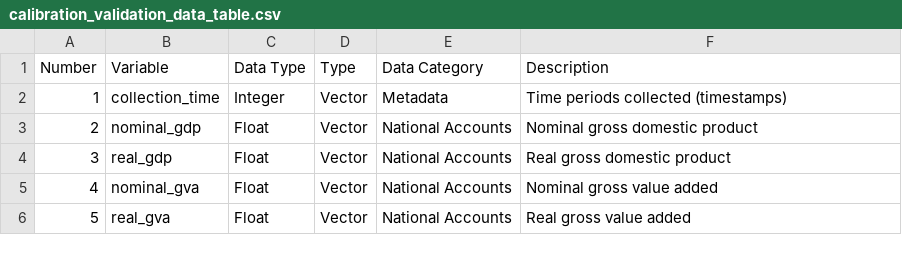
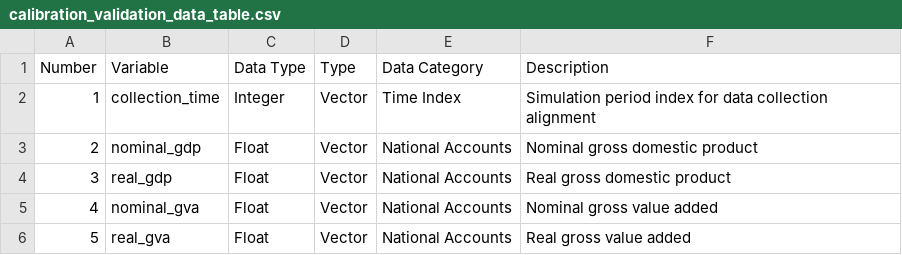
Before and after one commit to nuochan/BeforeIT.jl, a CSV file: docs/agent_variable_tables/calibration_validation_data_table.csv, drawn as a sheet; only a part is shown.

Commit message:
Rename collection_time category from Metadata to Time Index

```diff
--- a/docs/agent_variable_tables/calibration_validation_data_table.csv
+++ b/docs/agent_variable_tables/calibration_validation_data_table.csv
@@ -1,3 +1,3 @@
 Number,Variable,Data Type,Type,Data Category,Description
-1,collection_time,Integer,Vector,Metadata,Time periods collected (timestamps)
+1,collection_time,Integer,Vector,Time Index,Simulation period index for data collection alignment
 2,nominal_gdp,Float,Vector,National Accounts,Nominal gross domestic product
```
